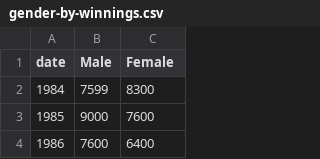
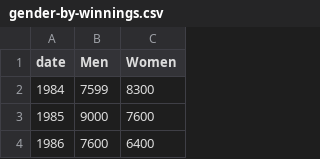
Before and after one commit to hmltnbrn/jeopardy-viz, a CSV file: src/data/gender-by-winnings.csv, drawn as a sheet; only a part is shown.

Commit message:
Gender donut mouseover/gender bar new data

```diff
--- a/src/data/gender-by-winnings.csv
+++ b/src/data/gender-by-winnings.csv
@@ -1,2 +1,2 @@
-date,Male,Female
+date,Men,Women
 1984,7599,8300
```
Also changed, not shown: 6 other files.
